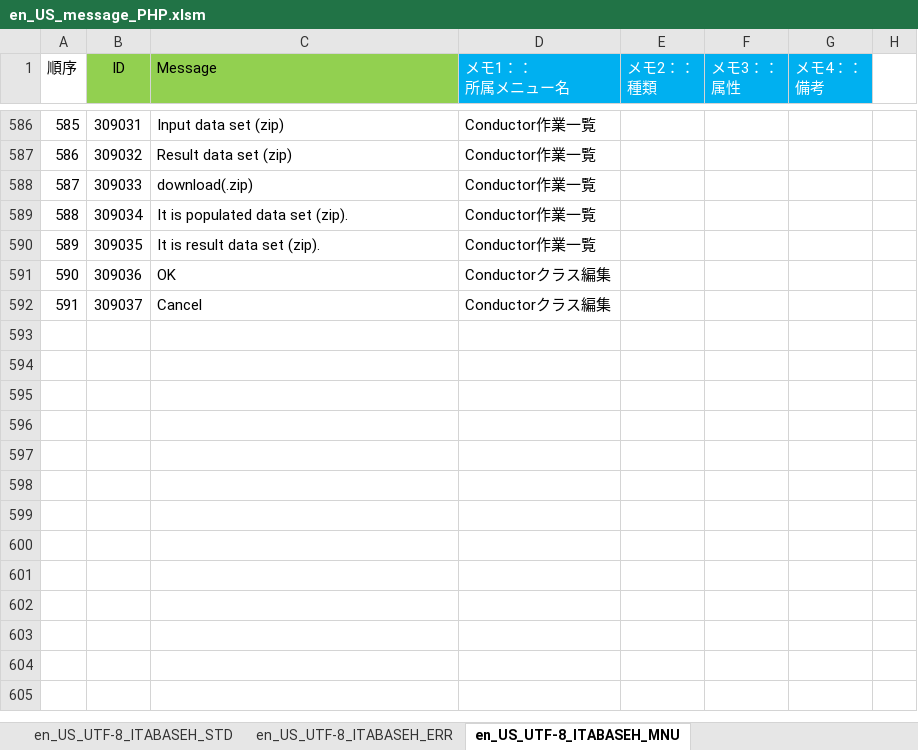
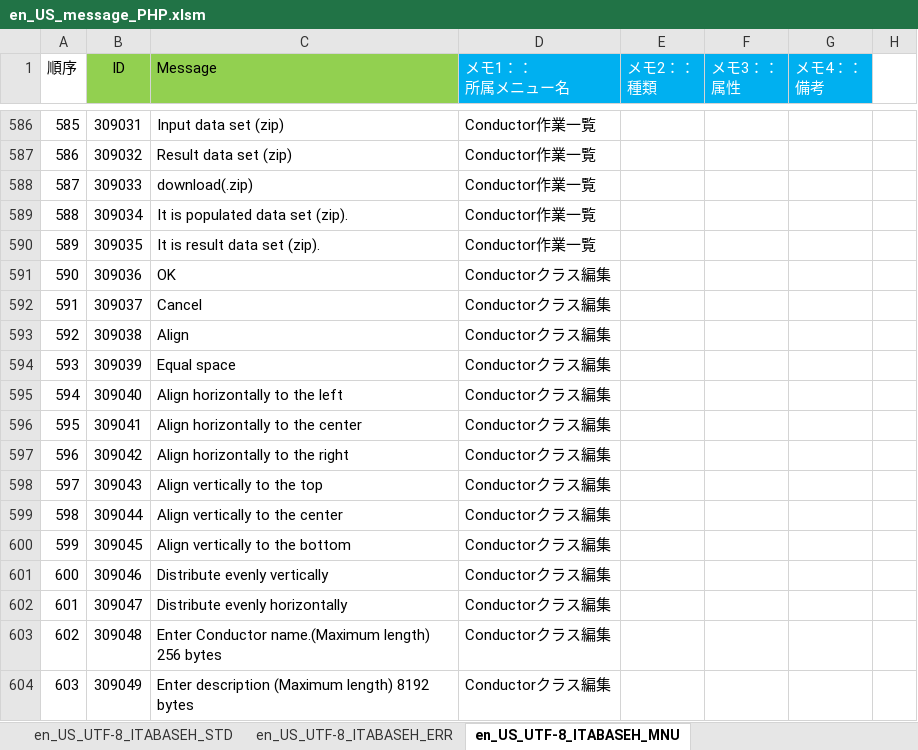
Before and after one commit to exastro-suite/it-automation, an Excel workbook: ky_message_seeds/ita_base/en_US_message_PHP.xlsm, sheet en_US_UTF-8_ITABASEH_MNU, drawn as a sheet; only a part is shown, gaps mark what is left out; values as stored, in another font and other column widths than the file's, no borders; conditional formats not drawn; the diff names each change by its address in the sheet, - before the commit and + after, or states it on an @@ line.

```diff
--- a/ky_message_seeds/ita_base/en_US_message_PHP.xlsm (sheet en_US_UTF-8_ITABASEH_MNU)
+++ b/ky_message_seeds/ita_base/en_US_message_PHP.xlsm (sheet en_US_UTF-8_ITABASEH_MNU)
+row 593: 592 | 309038 | Align | Conductorクラス編集
+row 594: 593 | 309039 | Equal space | Conductorクラス編集
+row 595: 594 | 309040 | Align horizontally to the left | Conductorクラス編集
+row 596: 595 | 309041 | Align horizontally to the center | Conductorクラス編集
+row 597: 596 | 309042 | Align horizontally to the right | Conductorクラス編集
+row 598: 597 | 309043 | Align vertically to the top | Conductorクラス編集
+row 599: 598 | 309044 | Align vertically to the center | Conductorクラス編集
+row 600: 599 | 309045 | Align vertically to the bottom | Conductorクラス編集
+row 601: 600 | 309046 | Distribute evenly vertically | Conductorクラス編集
+row 602: 601 | 309047 | Distribute evenly horizontally | Conductorクラス編集
+row 603: 602 | 309048 | Enter Conductor name.(Maximum length) 256 bytes | Conductorクラス編集
+row 604: 603 | 309049 | Enter description (Maximum length) 8192 bytes | Conductorクラス編集
```
Also changed, not shown: ky_message_seeds/ita_base/ja_JP_message_PHP.xlsm, 6 other files.
